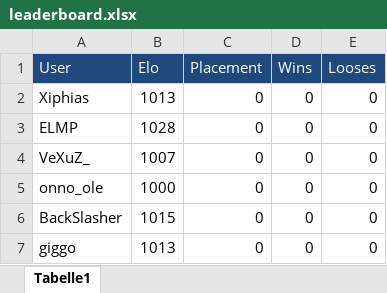
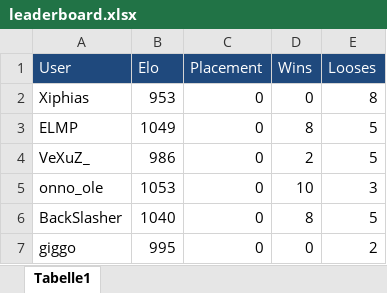
Before and after one commit to Xiphias1337/avengers-leaderboard, an Excel workbook: userSystem/leaderboard.xlsx, sheet Tabelle1, drawn as a sheet; values as stored, in another font and other column widths than the file's, no borders; the diff names each change by its address in the sheet, - before the commit and + after, or states it on an @@ line.

```diff
--- a/userSystem/leaderboard.xlsx (sheet Tabelle1)
+++ b/userSystem/leaderboard.xlsx (sheet Tabelle1)
-B2 (Elo): 1013
+B2 (Elo): 953
-E2 (Looses): 0
+E2 (Looses): 8
-B3 (Elo): 1028
+B3 (Elo): 1049
-D3 (Wins): 0
+D3 (Wins): 8
-E3:E4 (Looses): 0
+E3:E4 (Looses): 5
-B4 (Elo): 1007
+B4 (Elo): 986
-D4 (Wins): 0
+D4 (Wins): 2
-B5 (Elo): 1000
+B5 (Elo): 1053
-D5 (Wins): 0
+D5 (Wins): 10
-E5 (Looses): 0
+E5 (Looses): 3
-B6 (Elo): 1015
+B6 (Elo): 1040
-D6 (Wins): 0
+D6 (Wins): 8
-E6 (Looses): 0
+E6 (Looses): 5
-B7 (Elo): 1013
+B7 (Elo): 995
-E7 (Looses): 0
+E7 (Looses): 2
```
Also changed, not shown: userSystem/matchhistory.xlsx, 5 other files.
